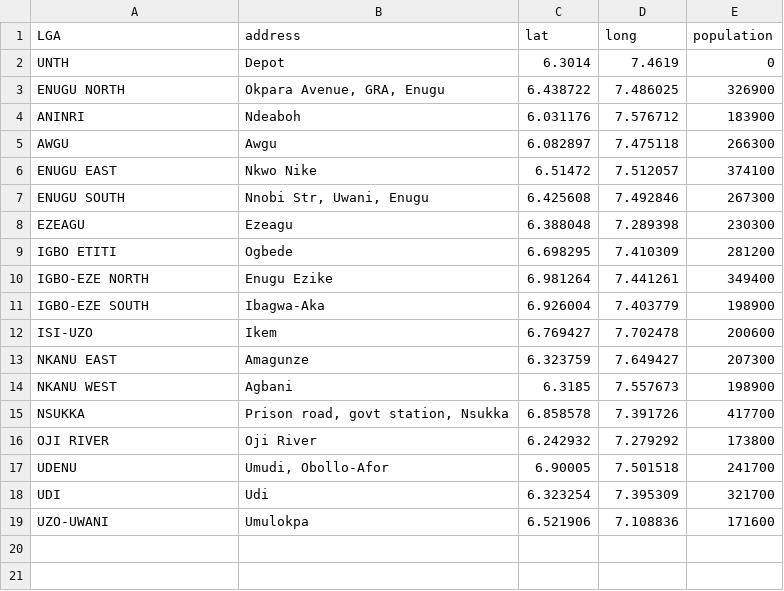
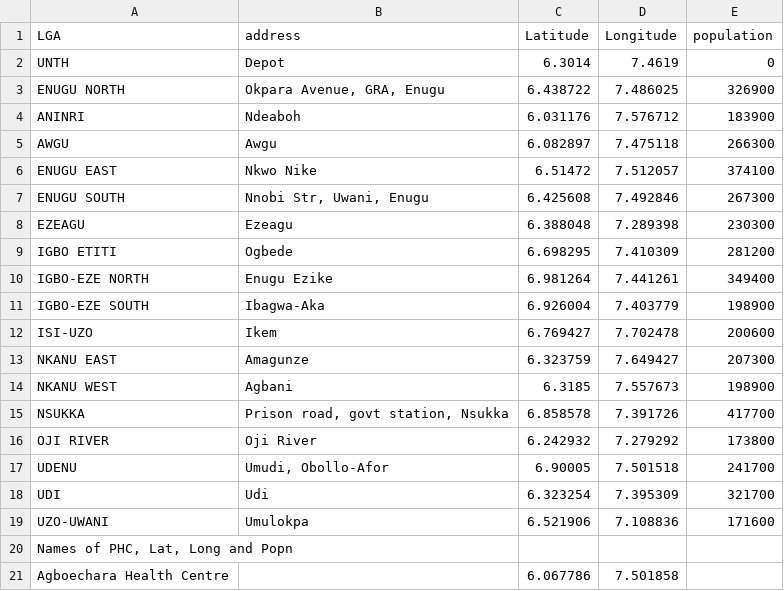
Before and after one commit to Samakwa/VRP-TCC-For-RSS, a CSV file: LGA_coordinates.csv, drawn as a sheet.

```diff
--- a/LGA_coordinates.csv
+++ b/LGA_coordinates.csv
@@ -1,2 +1,2 @@
-LGA,address,lat,long,population
+LGA,address,Latitude,Longitude,population
 UNTH,Depot,6.3014,7.4619,0
@@ -19 +19,3 @@ UDI,Udi,6.323254,7.395309,321700
 UZO-UWANI,Umulokpa,6.521906,7.108836,171600
+"Names of PHC, Lat, Long and Popn",,,,
+Agboechara Health Centre,,6.067786,7.501858,
```
Also changed, not shown: 4 other files.
